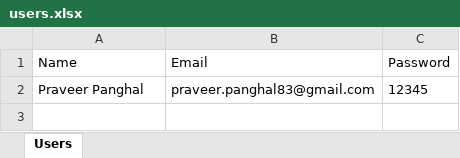
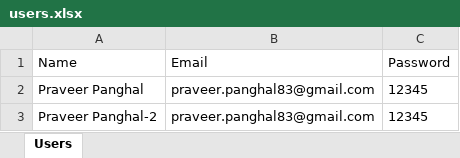
Before and after one commit to praveerpanghal/ojaarv-api, an Excel workbook: users.xlsx, sheet Users, drawn as a sheet; values as stored, in another font and other column widths than the file's, no borders; the diff names each change by its address in the sheet, - before the commit and + after, or states it on an @@ line.

```diff
--- a/users.xlsx (sheet Users)
+++ b/users.xlsx (sheet Users)
+row 3: Praveer Panghal-2 | praveer.panghal83@gmail.com | 12345
```
Also changed, not shown: 4 other files.
